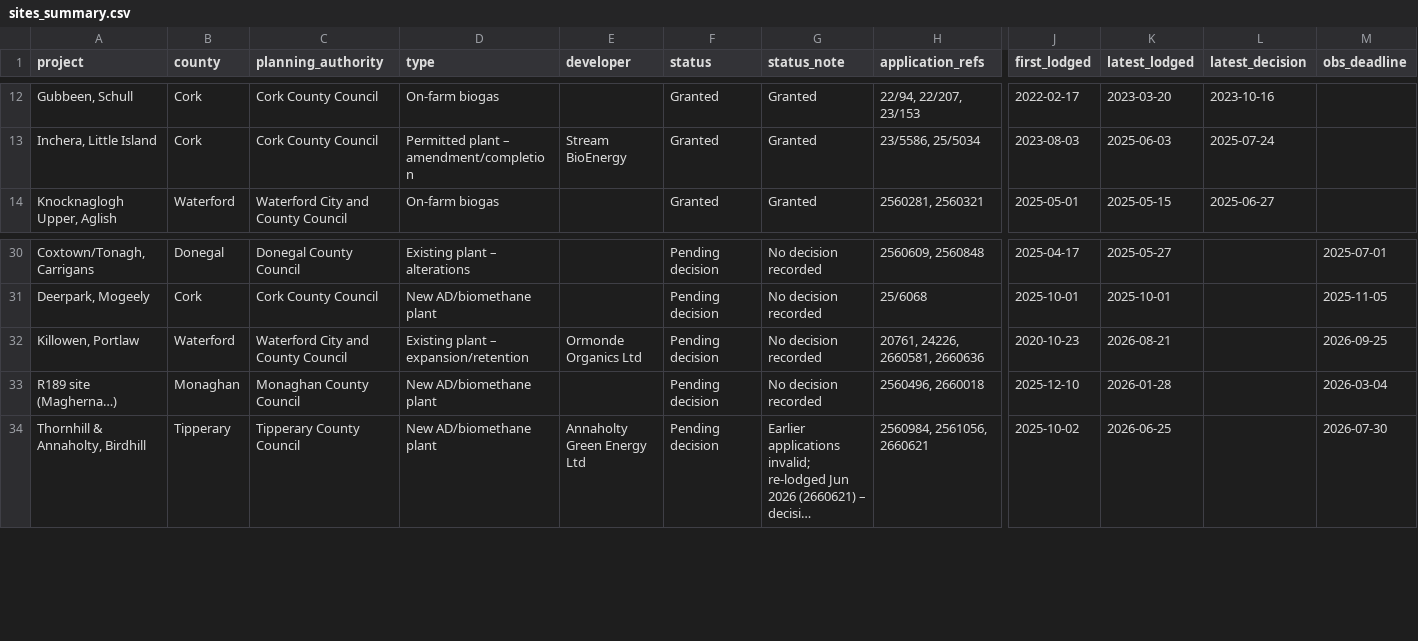
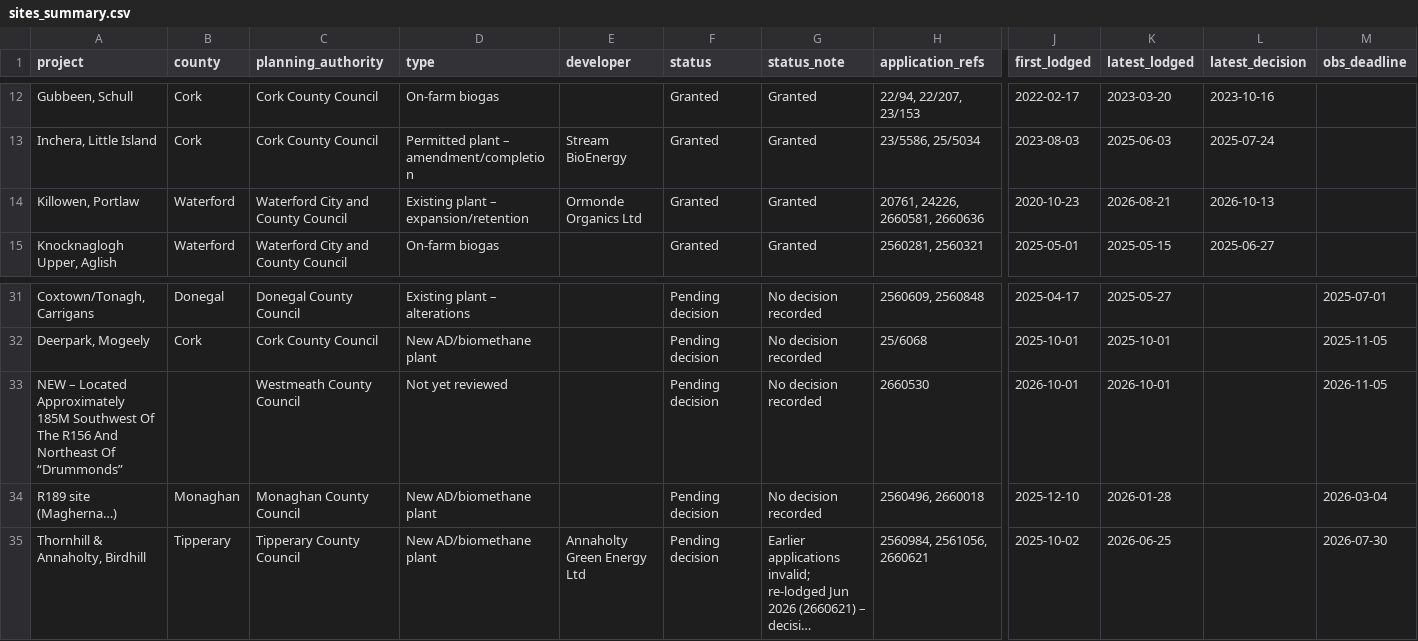
Before and after one commit to kobrien-git/biomethane-map, a CSV file: docs/data/sites_summary.csv, drawn as a sheet; only a part is shown, gaps mark what is left out; long unchanged cells end in …; removed rows and columns are numbered as before the commit, all else as after; rows hold the shown columns only; the diff names each change by its address in the sheet, - before the commit and + after, or states it on an @@ line.

Commit message:
Data refresh 2026-10-14

```diff
--- a/docs/data/sites_summary.csv
+++ b/docs/data/sites_summary.csv
+row 14: Killowen, Portlaw | Waterford | Waterford City and County Council | Existing plant – expansion/retention | Ormonde Organics Ltd | Granted | Granted | 20761, 24226, 2660581, 2660636 | 2020-10-23 | 2026-08-21 | 2026-10-13
-row 32: Killowen, Portlaw | Waterford | Waterford City and County Council | Existing plant – expansion/retention | Ormonde Organics Ltd | Pending decision | No decision recorded | 20761, 24226, 2660581, 2660636 | 2020-10-23 | 2026-08-21 |  | 2026-09-25
+row 33: NEW – Located Approximately 185M Southwest Of The R156 And Northeast Of “Drummonds” |  | Westmeath County Council | Not yet reviewed |  | Pending decision | No decision recorded | 2660530 | 2026-10-01 | 2026-10-01 |  | 2026-11-05
```
Also changed, not shown: 11 other files.
